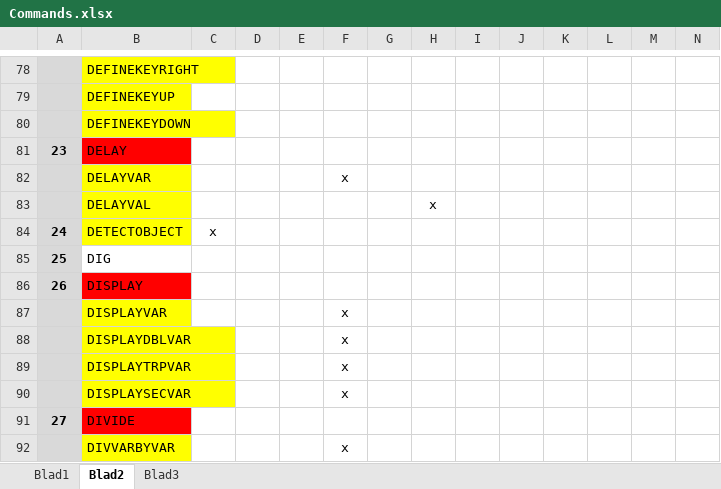
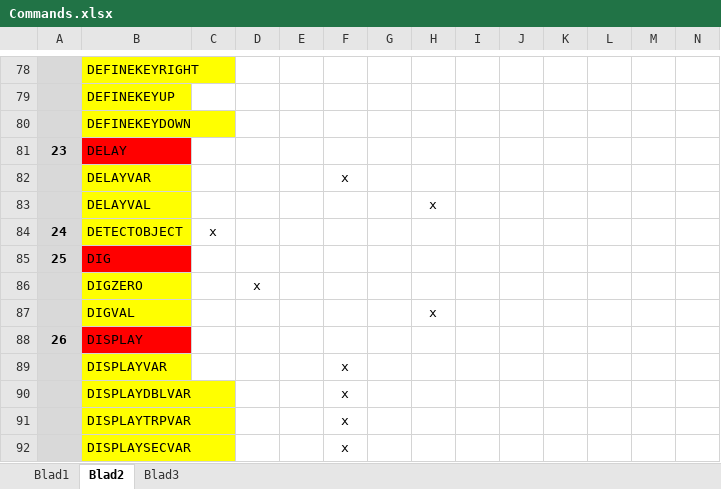
Before and after one commit to oss003/MPAGDdecode, an Excel workbook: Commands.xlsx, sheet Blad2, drawn as a sheet; only a part is shown, gaps mark what is left out; the shorter side is filled out with more unchanged rows; values as stored, in another font and other column widths than the file's, no borders; rows hold the shown columns only; the diff names each change by its address in the sheet, - before the commit and + after, or states it on an @@ line.

Commit message:
04-03-2025 DIG command added

```diff
--- a/Commands.xlsx (sheet Blad2)
+++ b/Commands.xlsx (sheet Blad2)
-B85 fill: none
+B85 fill: #FF0000
+row 86:  | DIGZERO |  | x
+row 87:  | DIGVAL |  |  |  |  |  | x
```
Also changed, not shown: 4 other files.
